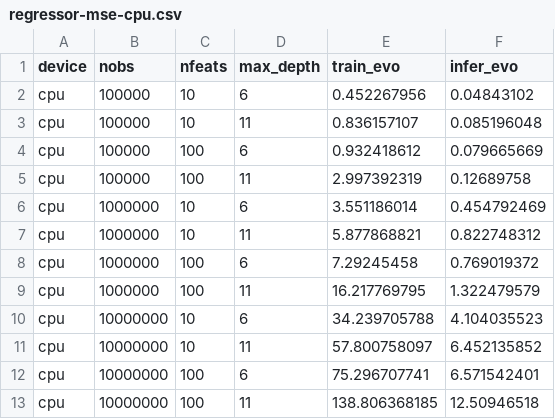
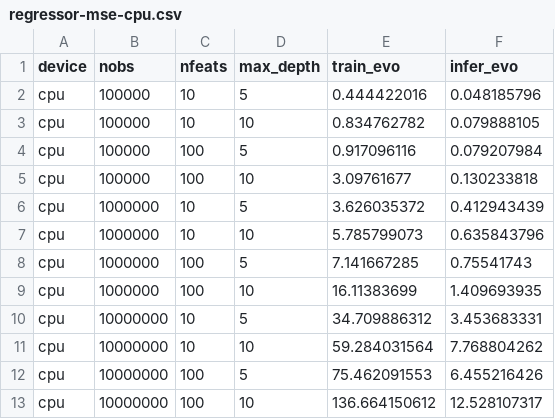
Before and after one commit to Evovest/EvoTrees.jl, a CSV file: benchmarks/results/regressor-mse-cpu.csv, drawn as a sheet.

```diff
--- a/benchmarks/results/regressor-mse-cpu.csv
+++ b/benchmarks/results/regressor-mse-cpu.csv
@@ -1,13 +1,13 @@
 device,nobs,nfeats,max_depth,train_evo,infer_evo
-cpu,100000,10,6,0.452267956,0.04843102
-cpu,100000,10,11,0.836157107,0.085196048
-cpu,100000,100,6,0.932418612,0.079665669
-cpu,100000,100,11,2.997392319,0.12689758
-cpu,1000000,10,6,3.551186014,0.454792469
-cpu,1000000,10,11,5.877868821,0.822748312
-cpu,1000000,100,6,7.29245458,0.769019372
-cpu,1000000,100,11,16.217769795,1.322479579
-cpu,10000000,10,6,34.239705788,4.104035523
-cpu,10000000,10,11,57.800758097,6.452135852
-cpu,10000000,100,6,75.296707741,6.571542401
-cpu,10000000,100,11,138.806368185,12.50946518
+cpu,100000,10,5,0.444422016,0.048185796
+cpu,100000,10,10,0.834762782,0.079888105
+cpu,100000,100,5,0.917096116,0.079207984
+cpu,100000,100,10,3.09761677,0.130233818
+cpu,1000000,10,5,3.626035372,0.412943439
+cpu,1000000,10,10,5.785799073,0.635843796
+cpu,1000000,100,5,7.141667285,0.75541743
+cpu,1000000,100,10,16.11383699,1.409693935
+cpu,10000000,10,5,34.709886312,3.453683331
+cpu,10000000,10,10,59.284031564,7.768804262
+cpu,10000000,100,5,75.462091553,6.455216426
+cpu,10000000,100,10,136.664150612,12.528107317
```
Also changed, not shown: benchmarks/results/regressor-mse-gpu.csv, 4 other files.
